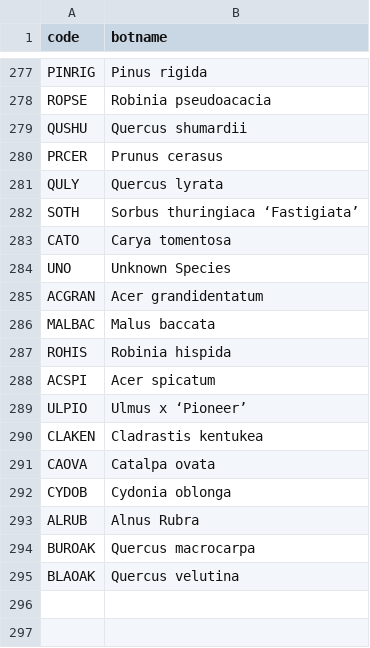
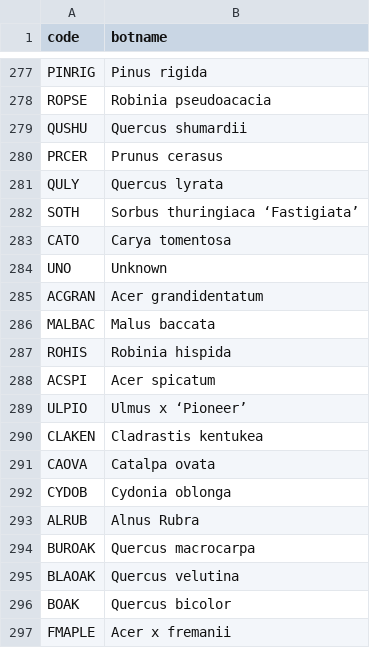
Before and after one commit to zule-lab/CrossCityES, a CSV file: input/hal_tree_spcode.csv, drawn as a sheet; only a part is shown, gaps mark what is left out.

Commit message:
Updated hal_tree_spcode.csv with the species from Halifax's email

```diff
--- a/input/hal_tree_spcode.csv
+++ b/input/hal_tree_spcode.csv
@@ -283,3 +283,3 @@ SOTH,Sorbus thuringiaca ‘Fastigiata’
 CATO,Carya tomentosa
-UNO,Unknown Species
+UNO,Unknown
 ACGRAN,Acer grandidentatum
@@ -295 +295,3 @@ BUROAK,Quercus macrocarpa
 BLAOAK,Quercus velutina
+BOAK,Quercus bicolor
+FMAPLE,Acer x fremanii
```
